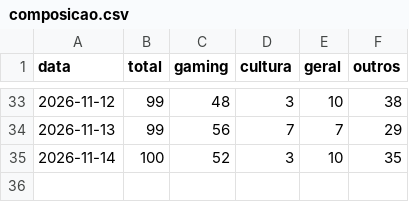
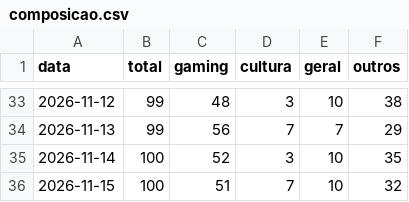
Before and after one commit to MiiguelSilvaa/gta6-hype, a CSV file: data/noticias/composicao.csv, drawn as a sheet; only a part is shown, gaps mark what is left out.

```diff
--- a/data/noticias/composicao.csv
+++ b/data/noticias/composicao.csv
@@ -35 +35,2 @@ data,total,gaming,cultura,geral,outros
 2026-11-14,100,52,3,10,35
+2026-11-15,100,51,7,10,32
```
Also changed, not shown: data/reddit/r_gta6_diario.csv, 2 other files.
